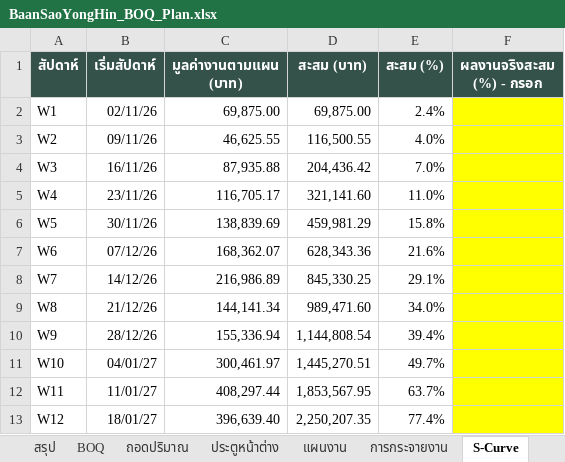
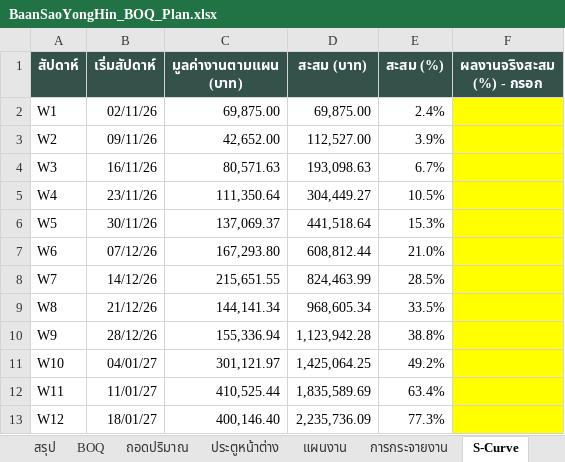
Before and after one commit to supakorn1976/supakorn1976, an Excel workbook: Architecture_Home_Build_BIM/03_Models/BaanSaoYongHin/BaanSaoYongHin_BOQ_Plan.xlsx, sheet S-Curve, drawn as a sheet; only a part is shown; values as stored, in another font and other column widths than the file's, no borders; charts and pictures not drawn; the diff covers the shown part only; the diff names each change by its address in the sheet, - before the commit and + after, or states it on an @@ line.

```diff
--- a/Architecture_Home_Build_BIM/03_Models/BaanSaoYongHin/BaanSaoYongHin_BOQ_Plan.xlsx (sheet S-Curve)
+++ b/Architecture_Home_Build_BIM/03_Models/BaanSaoYongHin/BaanSaoYongHin_BOQ_Plan.xlsx (sheet S-Curve)
-C3 (มูลค่างานตามแผน (บาท)): 46,625.55
+C3 (มูลค่างานตามแผน (บาท)): 42,652.00
-D3 (สะสม (บาท)): 116,500.55
+D3 (สะสม (บาท)): 112,527.00
-E3 (สะสม (%)): 4.0%
+E3 (สะสม (%)): 3.9%
-C4 (มูลค่างานตามแผน (บาท)): 87,935.88
+C4 (มูลค่างานตามแผน (บาท)): 80,571.63
-D4 (สะสม (บาท)): 204,436.42
+D4 (สะสม (บาท)): 193,098.63
-E4 (สะสม (%)): 7.0%
+E4 (สะสม (%)): 6.7%
-C5 (มูลค่างานตามแผน (บาท)): 116,705.17
+C5 (มูลค่างานตามแผน (บาท)): 111,350.64
-D5 (สะสม (บาท)): 321,141.60
+D5 (สะสม (บาท)): 304,449.27
-E5 (สะสม (%)): 11.0%
+E5 (สะสม (%)): 10.5%
-C6 (มูลค่างานตามแผน (บาท)): 138,839.69
+C6 (มูลค่างานตามแผน (บาท)): 137,069.37
-D6 (สะสม (บาท)): 459,981.29
+D6 (สะสม (บาท)): 441,518.64
-E6 (สะสม (%)): 15.8%
+E6 (สะสม (%)): 15.3%
-C7 (มูลค่างานตามแผน (บาท)): 168,362.07
+C7 (มูลค่างานตามแผน (บาท)): 167,293.80
-D7 (สะสม (บาท)): 628,343.36
+D7 (สะสม (บาท)): 608,812.44
-E7 (สะสม (%)): 21.6%
+E7 (สะสม (%)): 21.0%
-C8 (มูลค่างานตามแผน (บาท)): 216,986.89
+C8 (มูลค่างานตามแผน (บาท)): 215,651.55
-D8 (สะสม (บาท)): 845,330.25
+D8 (สะสม (บาท)): 824,463.99
-E8 (สะสม (%)): 29.1%
+E8 (สะสม (%)): 28.5%
-D9 (สะสม (บาท)): 989,471.60
+D9 (สะสม (บาท)): 968,605.34
-E9 (สะสม (%)): 34.0%
+E9 (สะสม (%)): 33.5%
-D10 (สะสม (บาท)): 1,144,808.54
+D10 (สะสม (บาท)): 1,123,942.28
-E10 (สะสม (%)): 39.4%
+E10 (สะสม (%)): 38.8%
-C11 (มูลค่างานตามแผน (บาท)): 300,461.97
+C11 (มูลค่างานตามแผน (บาท)): 301,121.97
-D11 (สะสม (บาท)): 1,445,270.51
+D11 (สะสม (บาท)): 1,425,064.25
-E11 (สะสม (%)): 49.7%
+E11 (สะสม (%)): 49.2%
-C12 (มูลค่างานตามแผน (บาท)): 408,297.44
+C12 (มูลค่างานตามแผน (บาท)): 410,525.44
-D12 (สะสม (บาท)): 1,853,567.95
+D12 (สะสม (บาท)): 1,835,589.69
-E12 (สะสม (%)): 63.7%
+E12 (สะสม (%)): 63.4%
-C13 (มูลค่างานตามแผน (บาท)): 396,639.40
+C13 (มูลค่างานตามแผน (บาท)): 400,146.40
-D13 (สะสม (บาท)): 2,250,207.35
+D13 (สะสม (บาท)): 2,235,736.09
-E13 (สะสม (%)): 77.4%
+E13 (สะสม (%)): 77.3%
```
Also changed, not shown: 10 edited cells elsewhere in this sheet, sheet ถอดปริมาณ, sheet BOQ, sheet สรุป, sheet งวดงาน, sheet แผนงาน, sheet การกระจายงาน, 1 more sheet, charts or pictures, 11 other files.
